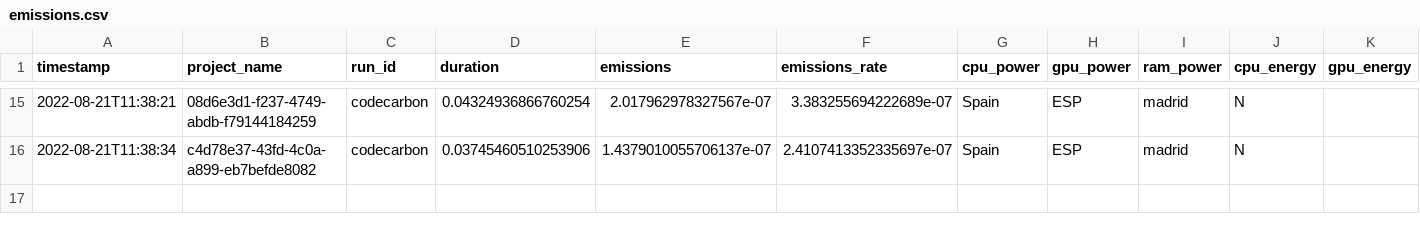
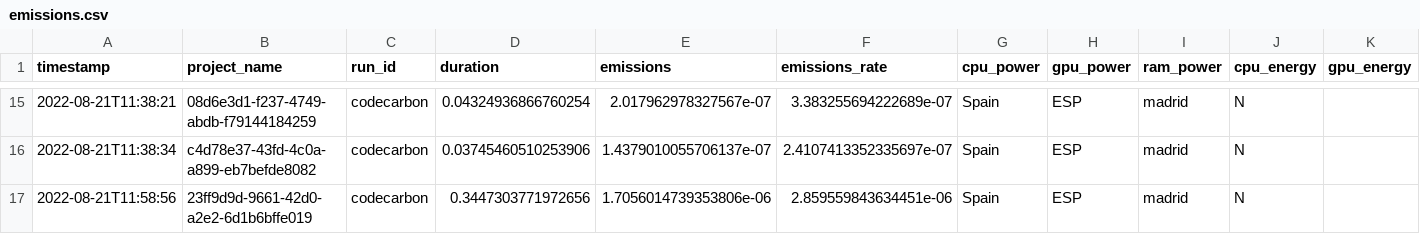
Before and after one commit to misanchz98/TFG-Project, a CSV file: benchmarking/emissions.csv, drawn as a sheet; only a part is shown, gaps mark what is left out; rows hold the shown columns only; the diff names each change by its address in the sheet, - before the commit and + after, or states it on an @@ line.

```diff
--- a/benchmarking/emissions.csv
+++ b/benchmarking/emissions.csv
+row 17: 2022-08-21T11:58:56 | 23ff9d9d-9661-42d0-a2e2-6d1b6bffe019 | codecarbon | 0.3447303771972656 | 1.7056014739353806e-06 | 2.859559843634451e-06 | Spain | ESP | madrid | N
```
Also changed, not shown: pruebas/emission.csv, 1 other file.
